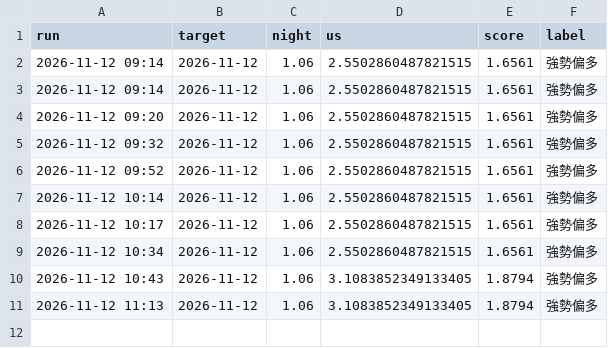
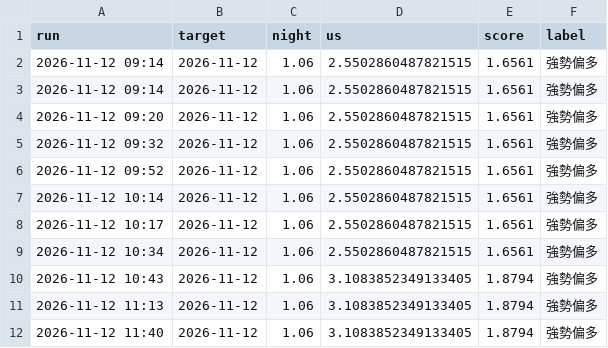
Before and after one commit to bette0708-cyber/kanpan-daily, a CSV file: 紀錄/大盤預測.csv, drawn as a sheet.

```diff
--- a/紀錄/大盤預測.csv
+++ b/紀錄/大盤預測.csv
@@ -11 +11,2 @@
 2026-11-12 11:13,2026-11-12,1.06,3.1083852349133405,1.8794,強勢偏多
+2026-11-12 11:40,2026-11-12,1.06,3.1083852349133405,1.8794,強勢偏多
```
Also changed, not shown: 紀錄/個股預測.csv, 3 other files.
